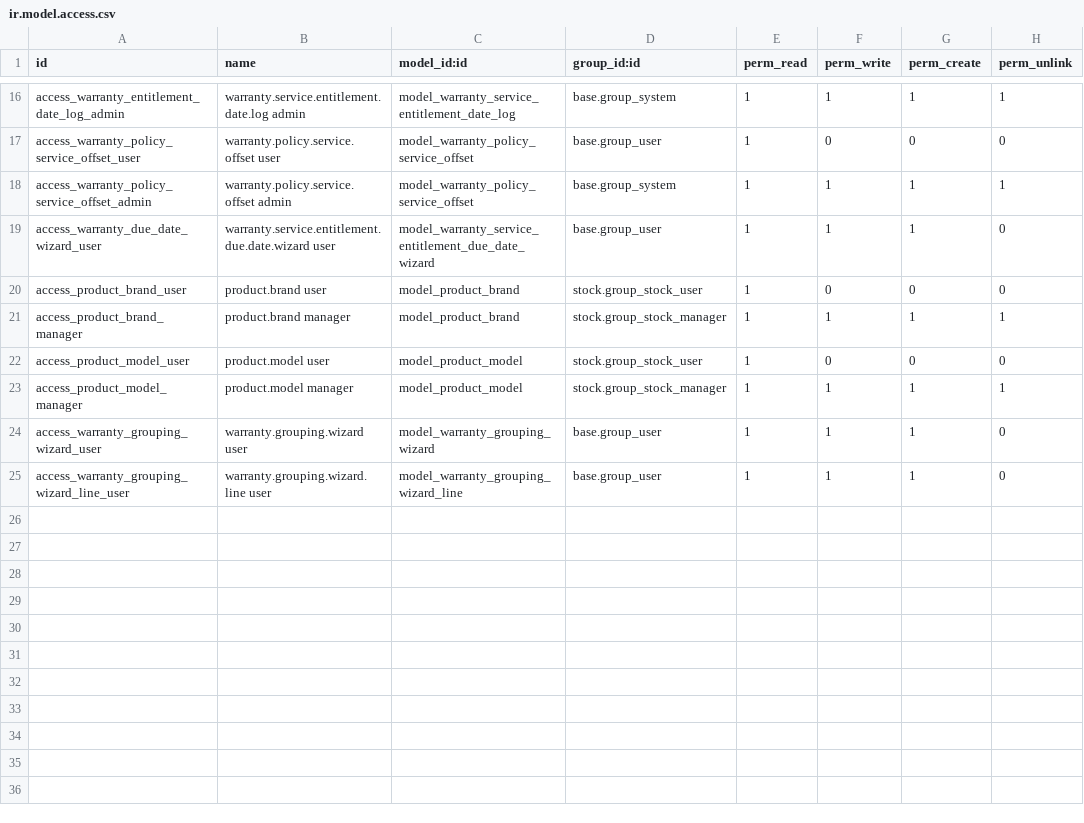
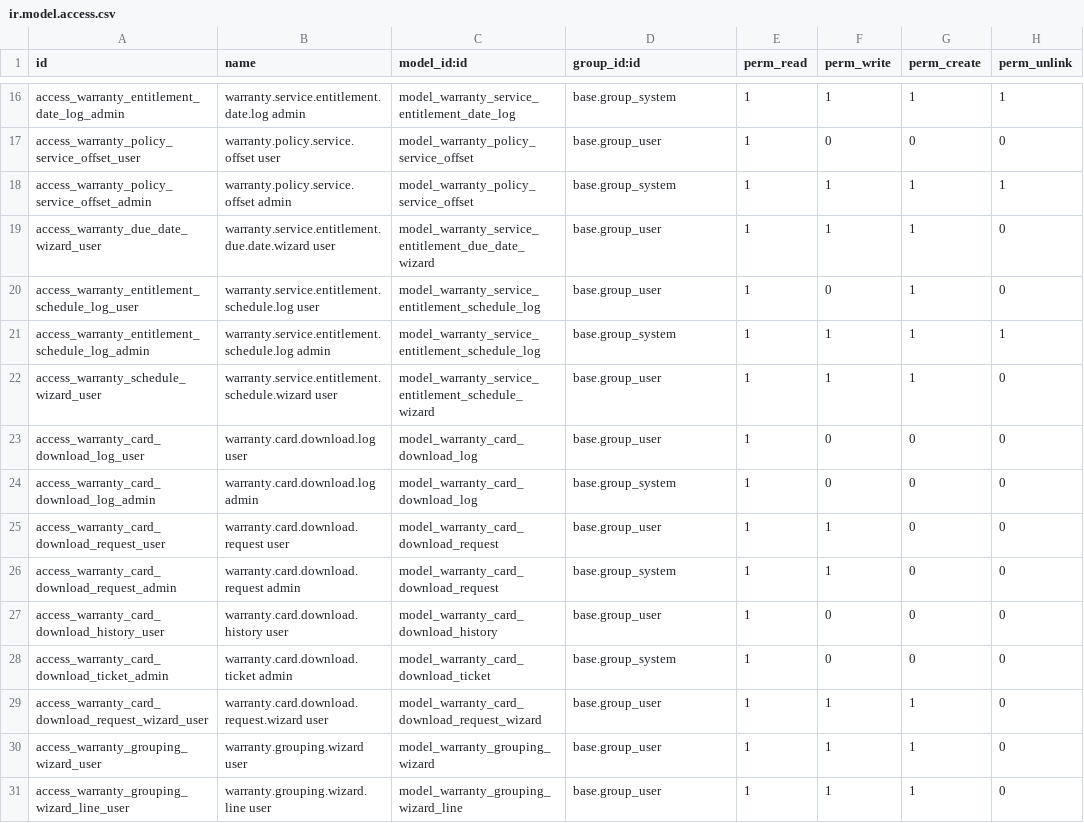
Before and after one commit to sachithacentrics/warranty_module_18, a CSV file: warranty_management/security/ir.model.access.csv, drawn as a sheet; only a part is shown, gaps mark what is left out.

Commit message:
[IMP] warranty_management: connect with mrp

```diff
--- a/warranty_management/security/ir.model.access.csv
+++ b/warranty_management/security/ir.model.access.csv
@@ -19,6 +19,12 @@ access_warranty_policy_service_offset_admin,warranty.policy.service.offset admin
 access_warranty_due_date_wizard_user,warranty.service.entitlement.due.date.wizard user,model_warranty_service_entitlement_due_date_wizard,base.group_user,1,1,1,0
-access_product_brand_user,product.brand user,model_product_brand,stock.group_stock_user,1,0,0,0
-access_product_brand_manager,product.brand manager,model_product_brand,stock.group_stock_manager,1,1,1,1
-access_product_model_user,product.model user,model_product_model,stock.group_stock_user,1,0,0,0
-access_product_model_manager,product.model manager,model_product_model,stock.group_stock_manager,1,1,1,1
+access_warranty_entitlement_schedule_log_user,warranty.service.entitlement.schedule.log user,model_warranty_service_entitlement_schedule_log,base.group_user,1,0,1,0
+access_warranty_entitlement_schedule_log_admin,warranty.service.entitlement.schedule.log admin,model_warranty_service_entitlement_schedule_log,base.group_system,1,1,1,1
+access_warranty_schedule_wizard_user,warranty.service.entitlement.schedule.wizard user,model_warranty_service_entitlement_schedule_wizard,base.group_user,1,1,1,0
+access_warranty_card_download_log_user,warranty.card.download.log user,model_warranty_card_download_log,base.group_user,1,0,0,0
+access_warranty_card_download_log_admin,warranty.card.download.log admin,model_warranty_card_download_log,base.group_system,1,0,0,0
+access_warranty_card_download_request_user,warranty.card.download.request user,model_warranty_card_download_request,base.group_user,1,1,0,0
+access_warranty_card_download_request_admin,warranty.card.download.request admin,model_warranty_card_download_request,base.group_system,1,1,0,0
+access_warranty_card_download_history_user,warranty.card.download.history user,model_warranty_card_download_history,base.group_user,1,0,0,0
+access_warranty_card_download_ticket_admin,warranty.card.download.ticket admin,model_warranty_card_download_ticket,base.group_system,1,0,0,0
+access_warranty_card_download_request_wizard_user,warranty.card.download.request.wizard user,model_warranty_card_download_request_wizard,base.group_user,1,1,1,0
 access_warranty_grouping_wizard_user,warranty.grouping.wizard user,model_warranty_grouping_wizard,base.group_user,1,1,1,0
```
Also changed, not shown: 48 other files.
